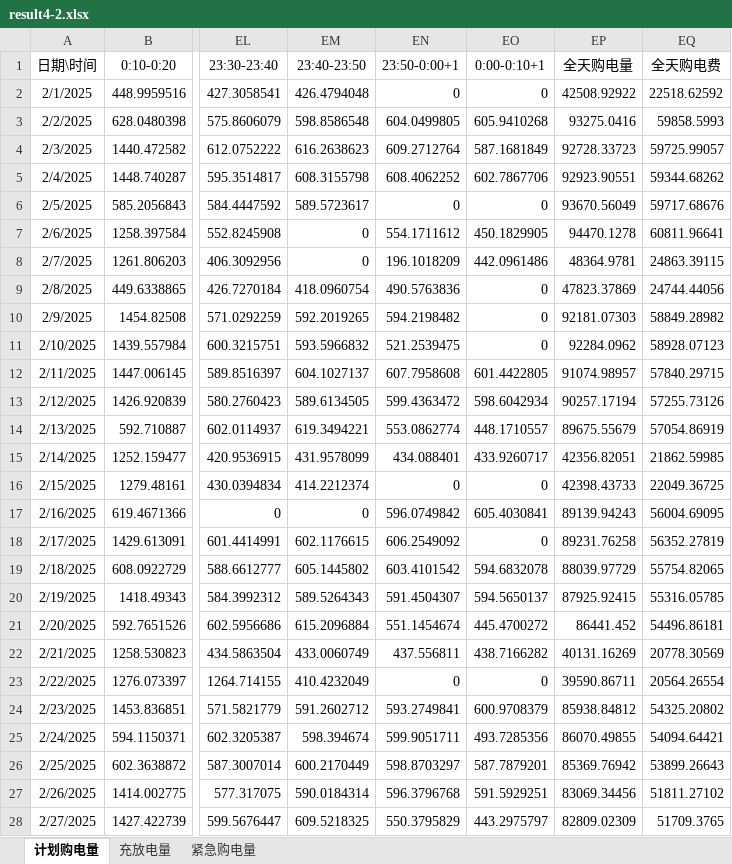
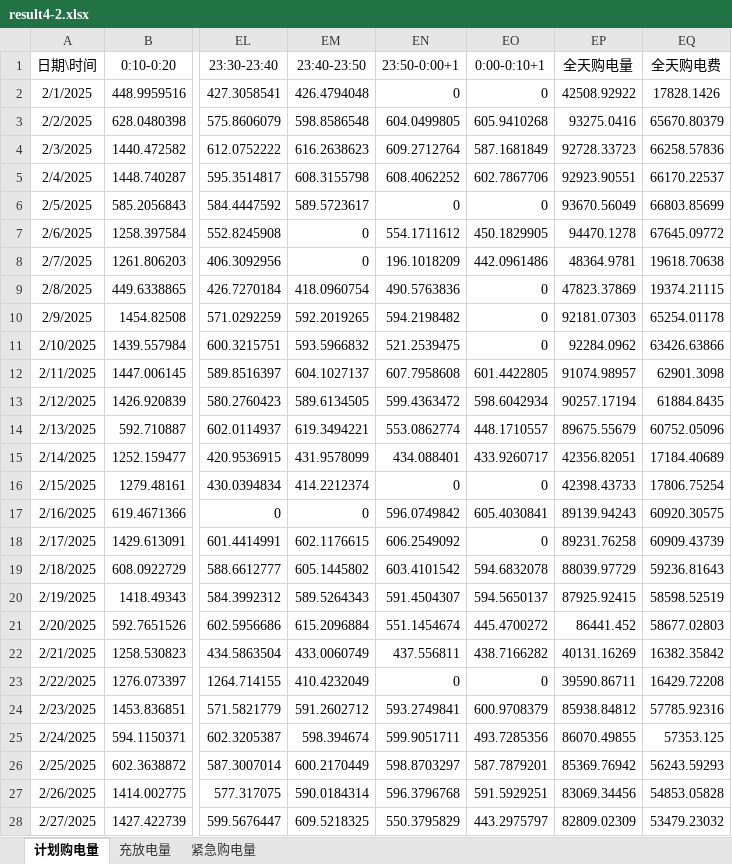
Before and after one commit to Oblivionfun/jianmo-c, an Excel workbook: results/result4-2.xlsx, sheet 计划购电量, drawn as a sheet; only a part is shown, gaps mark what is left out; values as stored, in another font and other column widths than the file's, no borders; the diff covers the shown part only; the diff names each change by its address in the sheet, - before the commit and + after, or states it on an @@ line.

```diff
--- a/results/result4-2.xlsx (sheet 计划购电量)
+++ b/results/result4-2.xlsx (sheet 计划购电量)
-EQ2 (全天购电费): 22518.62592
+EQ2 (全天购电费): 17828.1426
-EQ3 (全天购电费): 59858.5993
+EQ3 (全天购电费): 65670.80379
-EQ4 (全天购电费): 59725.99057
+EQ4 (全天购电费): 66258.57836
-EQ5 (全天购电费): 59344.68262
+EQ5 (全天购电费): 66170.22537
-EQ6 (全天购电费): 59717.68676
+EQ6 (全天购电费): 66803.85699
-EQ7 (全天购电费): 60811.96641
+EQ7 (全天购电费): 67645.09772
-EQ8 (全天购电费): 24863.39115
+EQ8 (全天购电费): 19618.70638
-EQ9 (全天购电费): 24744.44056
+EQ9 (全天购电费): 19374.21115
-EQ10 (全天购电费): 58849.28982
+EQ10 (全天购电费): 65254.01178
-EQ11 (全天购电费): 58928.07123
+EQ11 (全天购电费): 63426.63866
-EQ12 (全天购电费): 57840.29715
+EQ12 (全天购电费): 62901.3098
-EQ13 (全天购电费): 57255.73126
+EQ13 (全天购电费): 61884.8435
-EQ14 (全天购电费): 57054.86919
+EQ14 (全天购电费): 60752.05096
-EQ15 (全天购电费): 21862.59985
+EQ15 (全天购电费): 17184.40689
-EQ16 (全天购电费): 22049.36725
+EQ16 (全天购电费): 17806.75254
-EQ17 (全天购电费): 56004.69095
+EQ17 (全天购电费): 60920.30575
-EQ18 (全天购电费): 56352.27819
+EQ18 (全天购电费): 60909.43739
-EQ19 (全天购电费): 55754.82065
+EQ19 (全天购电费): 59236.81643
-EQ20 (全天购电费): 55316.05785
+EQ20 (全天购电费): 58598.52519
-EQ21 (全天购电费): 54496.86181
+EQ21 (全天购电费): 58677.02803
-EQ22 (全天购电费): 20778.30569
+EQ22 (全天购电费): 16382.35842
-EQ23 (全天购电费): 20564.26554
+EQ23 (全天购电费): 16429.72208
-EQ24 (全天购电费): 54325.20802
+EQ24 (全天购电费): 57785.92316
-EQ25 (全天购电费): 54094.64421
+EQ25 (全天购电费): 57353.125
-EQ26 (全天购电费): 53899.26643
+EQ26 (全天购电费): 56243.59293
-EQ27 (全天购电费): 51811.27102
+EQ27 (全天购电费): 54853.05828
-EQ28 (全天购电费): 51709.3765
+EQ28 (全天购电费): 53479.23032
```
Also changed, not shown: 307 edited cells elsewhere in this sheet, results/result1.xlsx, results/result2.xlsx, 21 other files.
